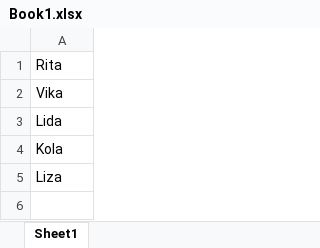
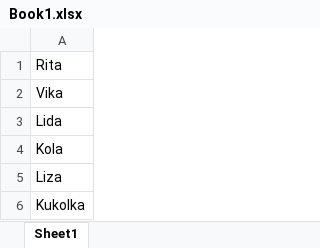
Before and after one commit to klibanmr/NewTestR, an Excel workbook: Book1.xlsx, sheet Sheet1, drawn as a sheet; values as stored, in another font and other column widths than the file's, no borders; the diff names each change by its address in the sheet, - before the commit and + after, or states it on an @@ line.

Commit message:
Added TryMe.txt. Modified Book1.xlsx

```diff
--- a/Book1.xlsx (sheet Sheet1)
+++ b/Book1.xlsx (sheet Sheet1)
+row 6: Kukolka
```
Also changed, not shown: 1 other file.
